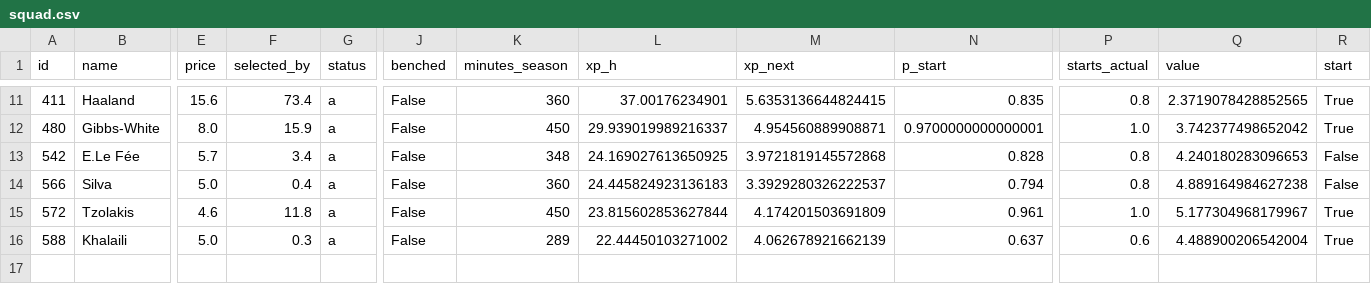
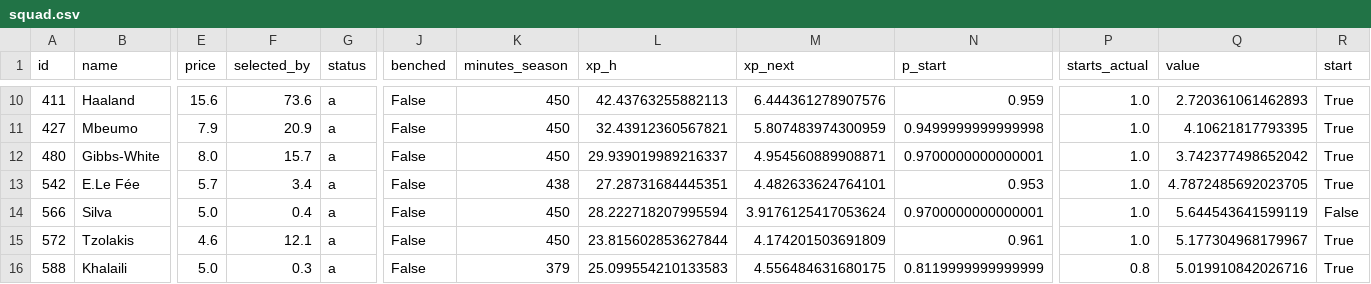
Before and after one commit to alexwijayapost/fpl, a CSV file: fpl-tools/out/squad.csv, drawn as a sheet; only a part is shown, gaps mark what is left out; addresses are those after the commit; rows hold the shown columns only; the diff covers the shown part only; the diff names each change by its address in the sheet, - before the commit and + after, or states it on an @@ line.

```diff
--- a/fpl-tools/out/squad.csv
+++ b/fpl-tools/out/squad.csv
-F10 (selected_by): 73.4
+F10 (selected_by): 73.6
-K10 (minutes_season): 360
+K10 (minutes_season): 450
-L10 (xp_h): 37.00176234901
+L10 (xp_h): 42.43763255882113
-M10 (xp_next): 5.6353136644824415
+M10 (xp_next): 6.444361278907576
-N10 (p_start): 0.835
+N10 (p_start): 0.959
-P10 (starts_actual): 0.8
+P10 (starts_actual): 1.0
-Q10 (value): 2.3719078428852565
+Q10 (value): 2.720361061462893
+row 11: 427 | Mbeumo | 7.9 | 20.9 | a | False | 450 | 32.43912360567821 | 5.807483974300959 | 0.9499999999999998 | 1.0 | 4.10621817793395 | True
-F12 (selected_by): 15.9
+F12 (selected_by): 15.7
-K13 (minutes_season): 348
+K13 (minutes_season): 438
-L13 (xp_h): 24.169027613650925
+L13 (xp_h): 27.28731684445351
-M13 (xp_next): 3.9721819145572868
+M13 (xp_next): 4.482633624764101
-N13 (p_start): 0.828
+N13 (p_start): 0.953
-P13:P14 (starts_actual): 0.8
+P13:P14 (starts_actual): 1.0
-Q13 (value): 4.240180283096653
+Q13 (value): 4.7872485692023705
-R13 (start): False
+R13 (start): True
-K14 (minutes_season): 360
+K14 (minutes_season): 450
-L14 (xp_h): 24.445824923136183
+L14 (xp_h): 28.222718207995594
-M14 (xp_next): 3.3929280326222537
+M14 (xp_next): 3.9176125417053624
-N14 (p_start): 0.794
+N14 (p_start): 0.9700000000000001
-Q14 (value): 4.889164984627238
+Q14 (value): 5.644543641599119
-F15 (selected_by): 11.8
+F15 (selected_by): 12.1
-K16 (minutes_season): 289
+K16 (minutes_season): 379
-L16 (xp_h): 22.44450103271002
+L16 (xp_h): 25.099554210133583
-M16 (xp_next): 4.062678921662139
+M16 (xp_next): 4.556484631680175
-N16 (p_start): 0.637
+N16 (p_start): 0.8119999999999999
-P16 (starts_actual): 0.6
+P16 (starts_actual): 0.8
-Q16 (value): 4.488900206542004
+Q16 (value): 5.019910842026716
```
Also changed, not shown: 1 added row, 2 removed rows and 28 edited cells elsewhere in this file, fpl-tools/out/projections_total.csv, 6 other files.
